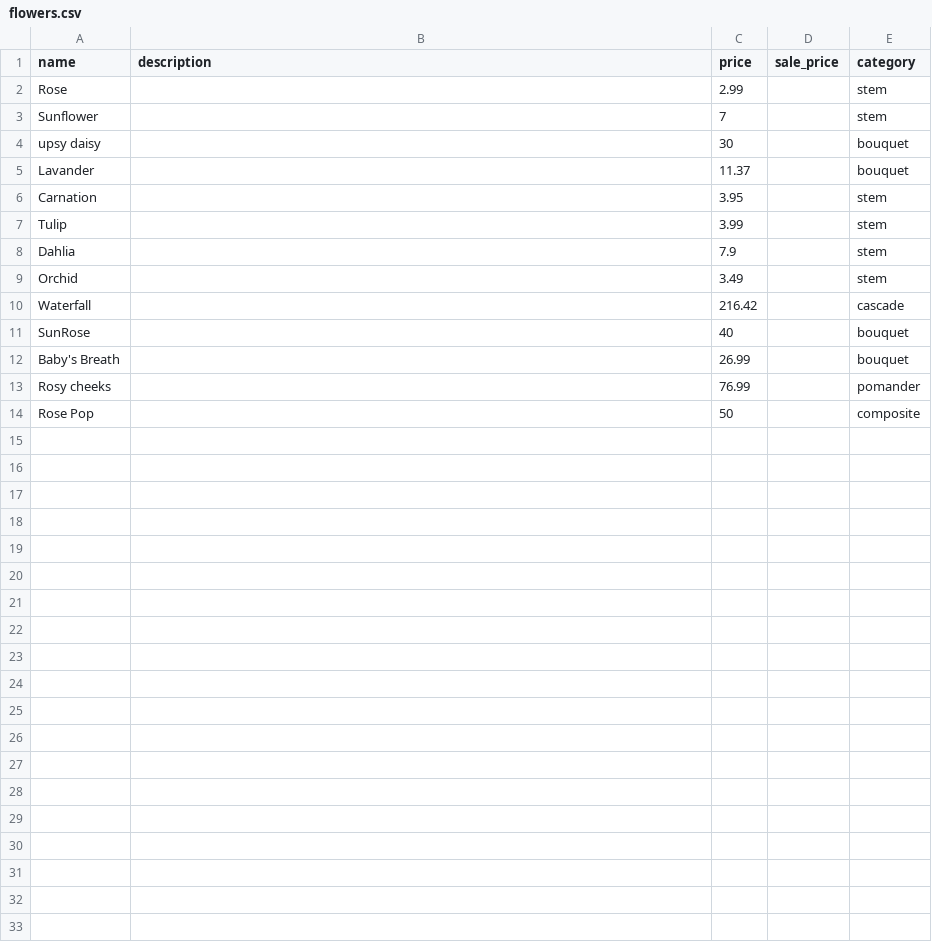
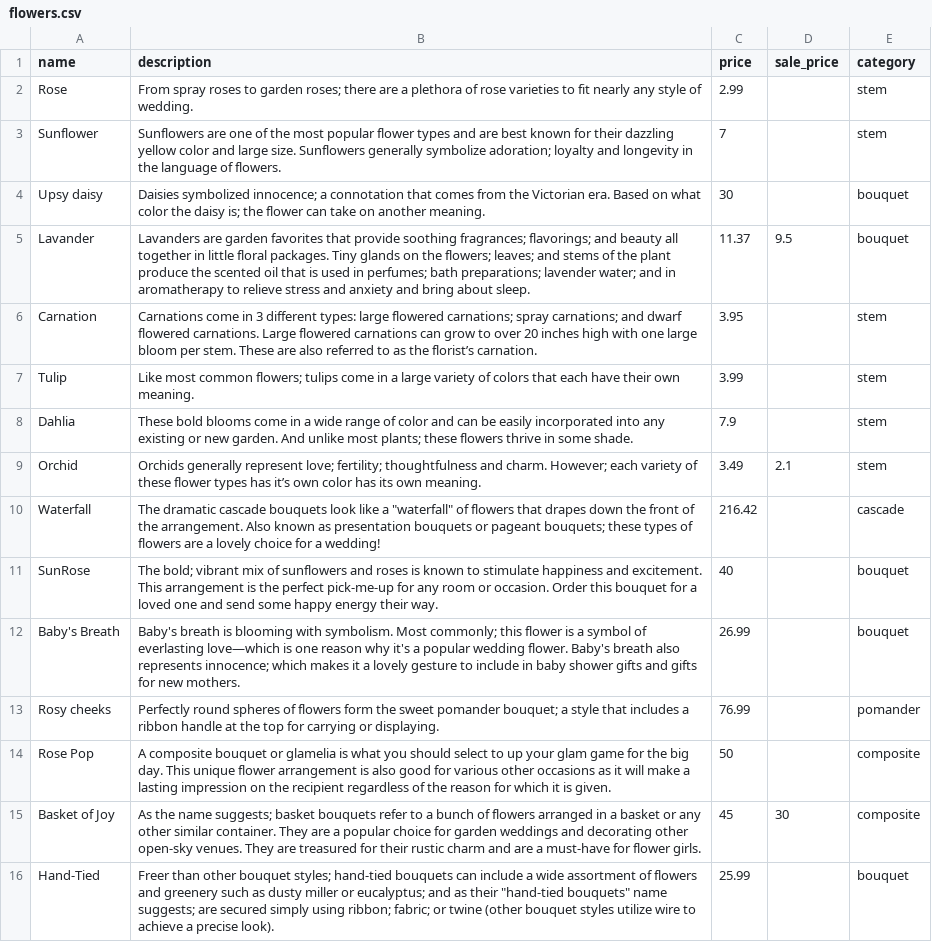
Before and after one commit to rpatiu/Blooms, a CSV file: db/flowers.csv, drawn as a sheet; the diff names each change by its address in the sheet, - before the commit and + after, or states it on an @@ line.

Commit message:
Populate database and starts to create flower controller

```diff
--- a/db/flowers.csv
+++ b/db/flowers.csv
-B2 (description): (empty)
+B2 (description): From spray roses to garden roses; there are a plethora of rose varieties to fit nearly any style of wedding.
-B3 (description): (empty)
+B3 (description): Sunflowers are one of the most popular flower types and are best known for their dazzling yellow color and large size. Sunflowers generally symbolize adoration; loyalty and longevity in the language of flowers.
-A4 (name): upsy daisy
+A4 (name): Upsy daisy
-B4 (description): (empty)
+B4 (description): Daisies symbolized innocence; a connotation that comes from the Victorian era. Based on what color the daisy is; the flower can take on another meaning.
-B5 (description): (empty)
+B5 (description): Lavanders are garden favorites that provide soothing fragrances; flavorings; and beauty all together in little floral packages. Tiny glands on the flowers; leaves; and stems of the plant produce the scented oil that is used in perfumes; bath preparations; lavender water; and in aromatherapy to relieve stress and anxiety and bring about sleep.
-D5 (sale_price): (empty)
+D5 (sale_price): 9.5
-B6 (description): (empty)
+B6 (description): Carnations come in 3 different types: large flowered carnations; spray carnations; and dwarf flowered carnations. Large flowered carnations can grow to over 20 inches high with one large bloom per stem. These are also referred to as the florist’s carnation.
-B7 (description): (empty)
+B7 (description): Like most common flowers; tulips come in a large variety of colors that each have their own meaning.
-B8 (description): (empty)
+B8 (description): These bold blooms come in a wide range of color and can be easily incorporated into any existing or new garden. And unlike most plants; these flowers thrive in some shade.
-B9 (description): (empty)
+B9 (description): Orchids generally represent love; fertility; thoughtfulness and charm. However; each variety of these flower types has it’s own color has its own meaning.
-D9 (sale_price): (empty)
+D9 (sale_price): 2.1
-B10 (description): (empty)
+B10 (description): The dramatic cascade bouquets look like a "waterfall" of flowers that drapes down the front of the arrangement. Also known as presentation bouquets or pageant bouquets; these types of flowers are a lovely choice for a wedding!
-B11 (description): (empty)
+B11 (description): The bold; vibrant mix of sunflowers and roses is known to stimulate happiness and excitement. This arrangement is the perfect pick-me-up for any room or occasion. Order this bouquet for a loved one and send some happy energy their way.
-B12 (description): (empty)
+B12 (description): Baby's breath is blooming with symbolism. Most commonly; this flower is a symbol of everlasting love—which is one reason why it's a popular wedding flower. Baby's breath also represents innocence; which makes it a lovely gesture to include in baby shower gifts and gifts for new mothers.
-B13 (description): (empty)
+B13 (description): Perfectly round spheres of flowers form the sweet pomander bouquet; a style that includes a ribbon handle at the top for carrying or displaying.
-B14 (description): (empty)
+B14 (description): A composite bouquet or glamelia is what you should select to up your glam game for the big day. This unique flower arrangement is also good for various other occasions as it will make a lasting impression on the recipient regardless of the reason for which it is given.
+row 15: Basket of Joy | As the name suggests; basket bouquets refer to a bunch of flowers arranged in a basket or any other similar container. They are a popular choice for garden weddings and decorating other open-sky venues. They are treasured for their rustic charm and are a must-have for flower girls. | 45 | 30 | composite
+row 16: Hand-Tied | Freer than other bouquet styles; hand-tied bouquets can include a wide assortment of flowers and greenery such as dusty miller or eucalyptus; and as their "hand-tied bouquets" name suggests; are secured simply using ribbon; fabric; or twine (other bouquet styles utilize wire to achieve a precise look). | 25.99 |  | bouquet
```
Also changed, not shown: 7 other files.
